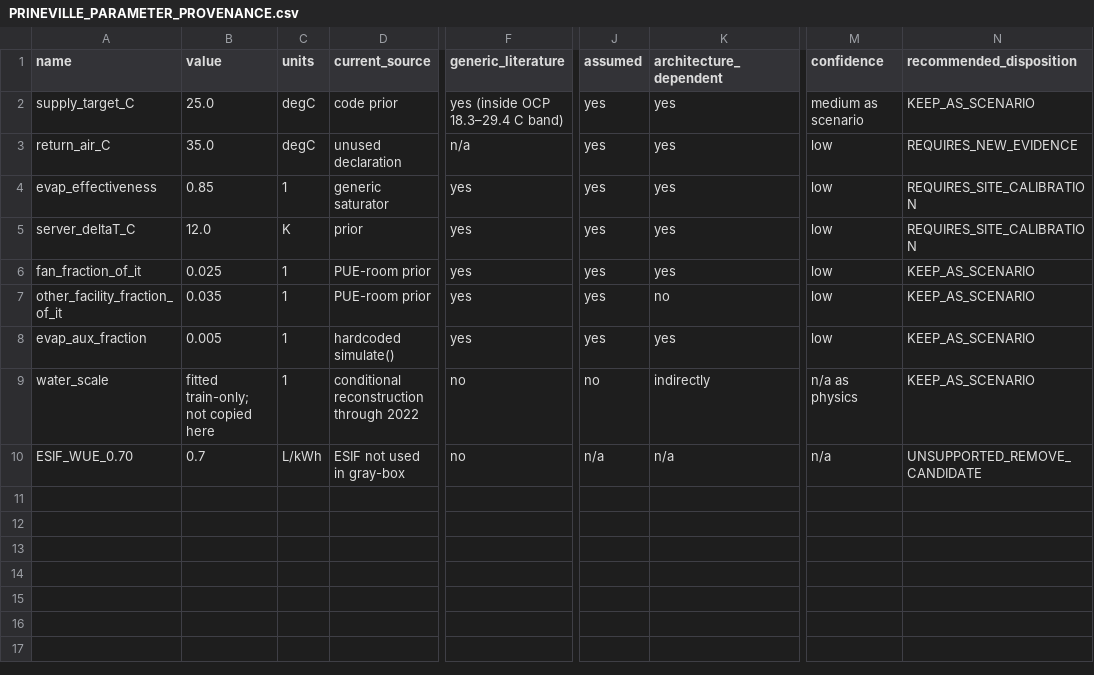
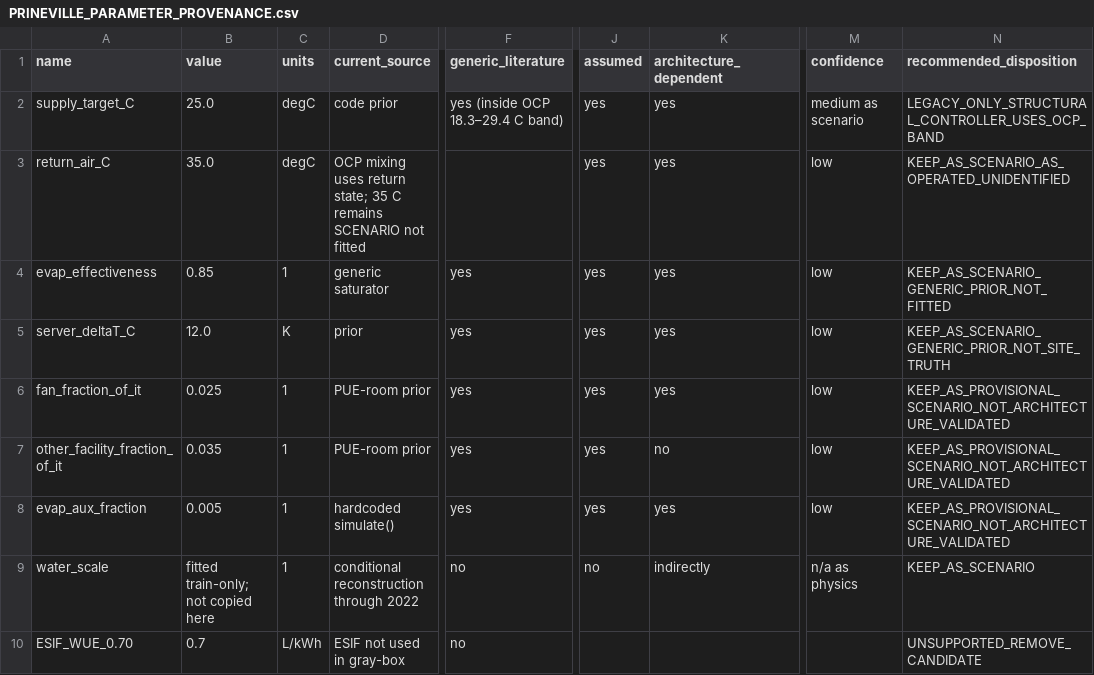
Before and after one commit to nicacevedo/data-center-externalities-modeling, a CSV file: Meta_Prineville_Oregon_v3/outputs/architecture_audit/PRINEVILLE_PARAMETER_PROVENANCE.csv, drawn as a sheet; only a part is shown, gaps mark what is left out; the diff names each change by its address in the sheet, - before the commit and + after, or states it on an @@ line.

```diff
--- a/Meta_Prineville_Oregon_v3/outputs/architecture_audit/PRINEVILLE_PARAMETER_PROVENANCE.csv
+++ b/Meta_Prineville_Oregon_v3/outputs/architecture_audit/PRINEVILLE_PARAMETER_PROVENANCE.csv
-N2 (recommended_disposition): KEEP_AS_SCENARIO
+N2 (recommended_disposition): LEGACY_ONLY_STRUCTURAL_CONTROLLER_USES_OCP_BAND
-D3 (current_source): unused declaration
+D3 (current_source): OCP mixing uses return state; 35 C remains SCENARIO not fitted
-F3 (generic_literature): n/a
+F3 (generic_literature): (empty)
-N3 (recommended_disposition): REQUIRES_NEW_EVIDENCE
+N3 (recommended_disposition): KEEP_AS_SCENARIO_AS_OPERATED_UNIDENTIFIED
-N4 (recommended_disposition): REQUIRES_SITE_CALIBRATION
+N4 (recommended_disposition): KEEP_AS_SCENARIO_GENERIC_PRIOR_NOT_FITTED
-N5 (recommended_disposition): REQUIRES_SITE_CALIBRATION
+N5 (recommended_disposition): KEEP_AS_SCENARIO_GENERIC_PRIOR_NOT_SITE_TRUTH
-N6:N8 (recommended_disposition): KEEP_AS_SCENARIO
+N6:N8 (recommended_disposition): KEEP_AS_PROVISIONAL_SCENARIO_NOT_ARCHITECTURE_VALIDATED
-J10 (assumed): n/a
+J10 (assumed): (empty)
-K10 (architecture_dependent): n/a
+K10 (architecture_dependent): (empty)
-M10 (confidence): n/a
+M10 (confidence): (empty)
```
Also changed, not shown: Meta_Prineville_Oregon_v3/outputs/architecture_audit/PRINEVILLE_COOLING_ARCHITECTURE_EVIDENCE.csv, Meta_Prineville_Oregon_v3/outputs/architecture_audit/PRINEVILLE_GRAYBOX_STRUCTURE_GAP_MATRIX.csv, 31 other files.
